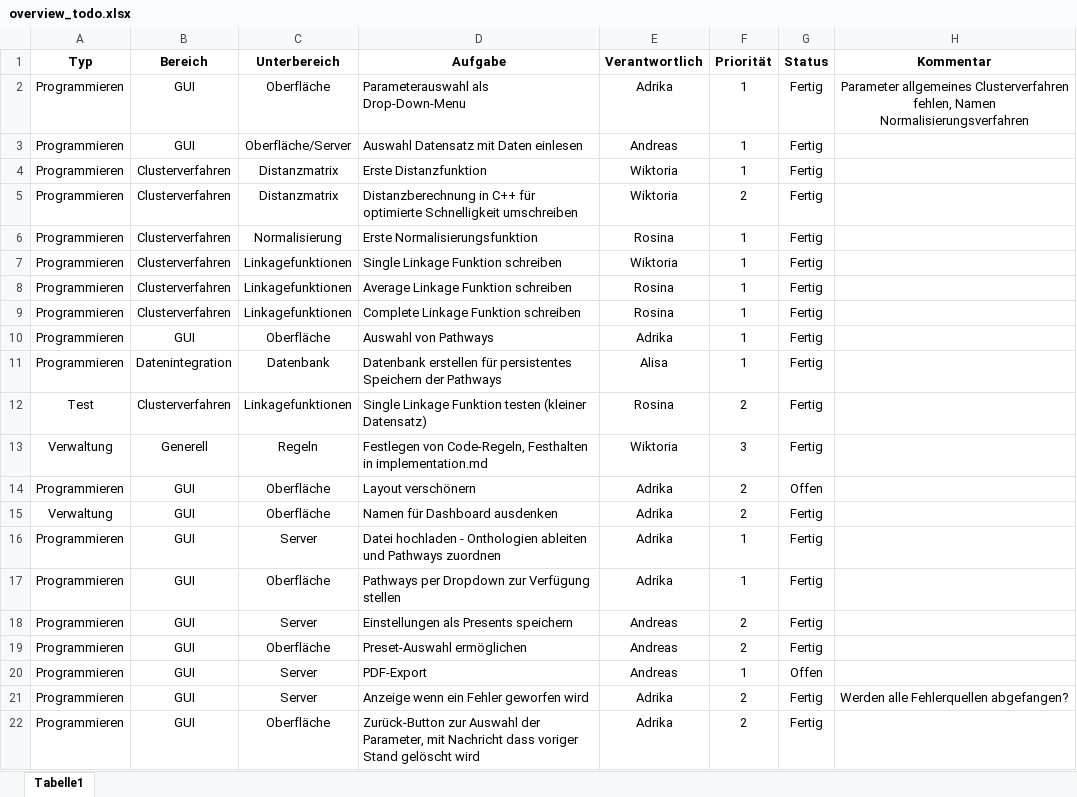
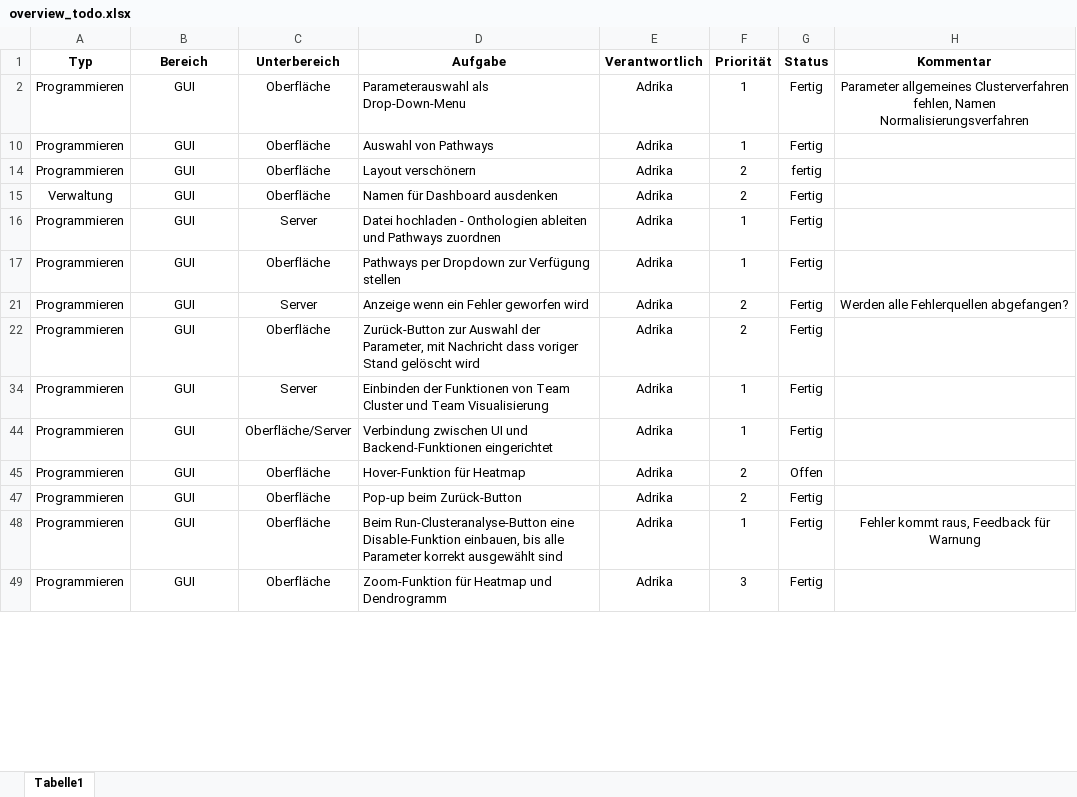
Before and after one commit to ishuii/bimi-projekt, an Excel workbook: docs/overview_todo.xlsx, sheet Tabelle1, drawn as a sheet; only a part is shown; the shorter side is filled out with more unchanged rows; values as stored, in another font and other column widths than the file's, no borders; conditional formats and table styles not drawn; the diff covers the shown part only; the diff names each change by its address in the sheet, - before the commit and + after, or states it on an @@ line.

Commit message:
updated todo

```diff
--- a/docs/overview_todo.xlsx (sheet Tabelle1)
+++ b/docs/overview_todo.xlsx (sheet Tabelle1)
@@ row 3 hidden: Programmieren | GUI | Oberfläche/Server | Auswahl Datensatz mit Daten einlesen | Andreas | 1 | Fertig @@
@@ row 4 hidden: Programmieren | Clusterverfahren | Distanzmatrix | Erste Distanzfunktion | Wiktoria | 1 | Fertig @@
@@ row 5 hidden: Programmieren | Clusterverfahren | Distanzmatrix | Distanzberechnung in C++ für optimierte Schnelligkeit umschreiben | Wiktoria | 2 | Fertig @@
@@ row 6 hidden: Programmieren | Clusterverfahren | Normalisierung | Erste Normalisierungsfunktion | Rosina | 1 | Fertig @@
@@ row 7 hidden: Programmieren | Clusterverfahren | Linkagefunktionen | Single Linkage Funktion schreiben | Wiktoria | 1 | Fertig @@
@@ row 8 hidden: Programmieren | Clusterverfahren | Linkagefunktionen | Average Linkage Funktion schreiben | Rosina | 1 | Fertig @@
@@ row 9 hidden: Programmieren | Clusterverfahren | Linkagefunktionen | Complete Linkage Funktion schreiben | Rosina | 1 | Fertig @@
@@ row 11 hidden: Programmieren | Datenintegration | Datenbank | Datenbank erstellen für persistentes Speichern der Pathways | Alisa | 1 | Fertig @@
@@ row 12 hidden: Test | Clusterverfahren | Linkagefunktionen | Single Linkage Funktion testen (kleiner Datensatz) | Rosina | 2 | Fertig @@
@@ row 13 hidden: Verwaltung | Generell | Regeln | Festlegen von Code-Regeln, Festhalten in implementation.md | Wiktoria | 3 | Fertig @@
-G14 (Status): Offen
+G14 (Status): fertig
@@ row 18 hidden: Programmieren | GUI | Server | Einstellungen als Presents speichern | Andreas | 2 | Fertig @@
-row 19: Programmieren | GUI | Oberfläche | Preset-Auswahl ermöglichen | Andreas | 2 | Fertig
@@ row 20 hidden: Programmieren | GUI | Server | PDF-Export | Andreas | 1 | Offen @@
```
Also changed, not shown: 53 hidden or unhidden rows and 5 edited cells elsewhere in this sheet, hidden cells, 2 other files.
